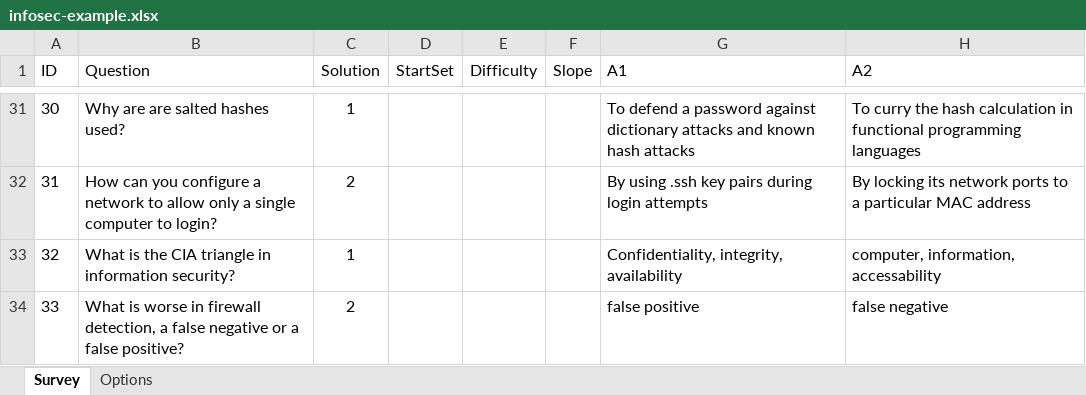
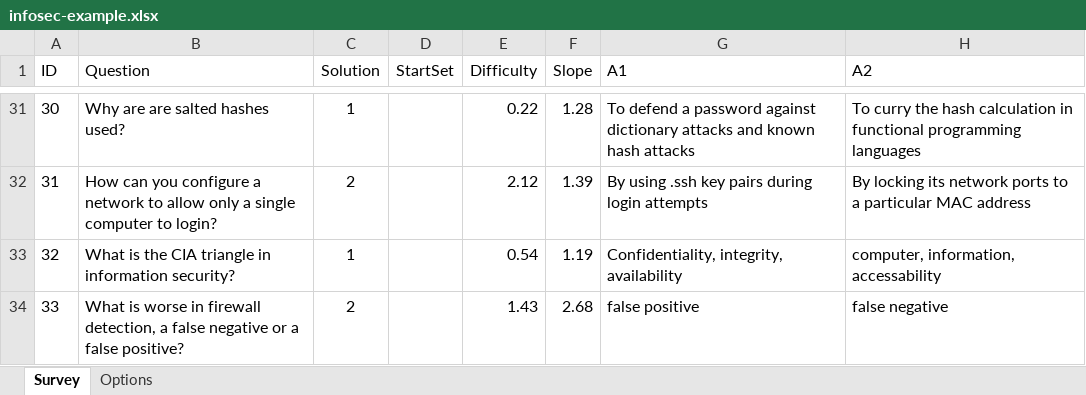
Before and after one commit to SATOCA/SATOCA, an Excel workbook: docs/infosec-example.xlsx, sheet Survey, drawn as a sheet; only a part is shown, gaps mark what is left out; values as stored, in another font and other column widths than the file's, no borders; the diff covers the shown part only; the diff names each change by its address in the sheet, - before the commit and + after, or states it on an @@ line.

Commit message:
Mock difficulty, slope and start set for infosec

```diff
--- a/docs/infosec-example.xlsx (sheet Survey)
+++ b/docs/infosec-example.xlsx (sheet Survey)
-E31 (Difficulty): (empty)
+E31 (Difficulty): 0.22
-F31 (Slope): (empty)
+F31 (Slope): 1.28
-E32 (Difficulty): (empty)
+E32 (Difficulty): 2.12
-F32 (Slope): (empty)
+F32 (Slope): 1.39
-E33 (Difficulty): (empty)
+E33 (Difficulty): 0.54
-F33 (Slope): (empty)
+F33 (Slope): 1.19
-E34 (Difficulty): (empty)
+E34 (Difficulty): 1.43
-F34 (Slope): (empty)
+F34 (Slope): 2.68
```
Also changed, not shown: 63 edited cells elsewhere in this sheet.
